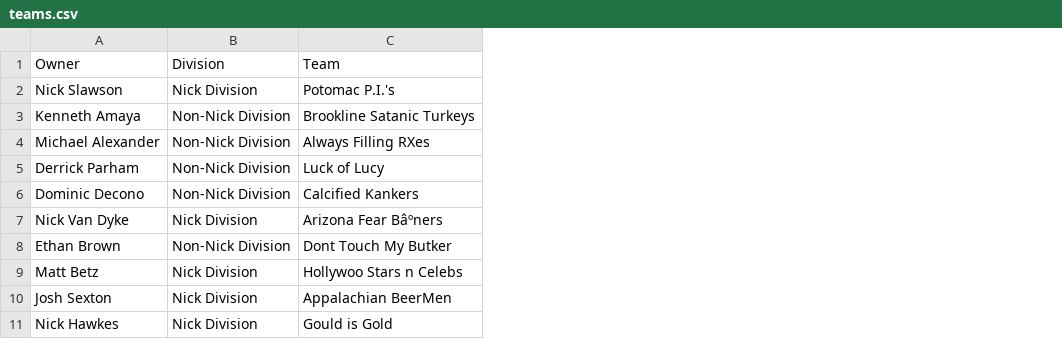
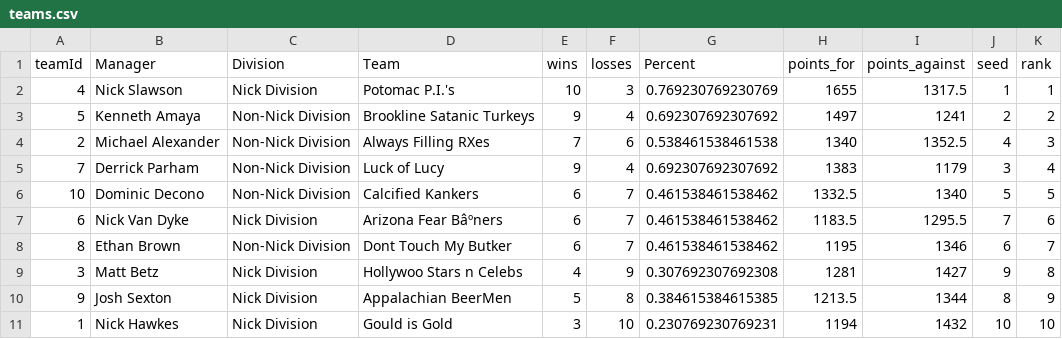
Before and after one commit to themattbetz/mhffl, a CSV file: teams.csv, drawn as a sheet; addresses are those after the commit; the diff names each change by its address in the sheet, - before the commit and + after, or states it on an @@ line.

```diff
--- a/teams.csv
+++ b/teams.csv
+column A (teamId), rows 2-11: 4 | 5 | 2 | 7 | 10 | 6 | 8 | 3 | 9 | 1
+column E (wins), rows 2-11: 10 | 9 | 7 | 9 | 6 | 6 | 6 | 4 | 5 | 3
+column F (losses), rows 2-11: 3 | 4 | 6 | 4 | 7 | 7 | 7 | 9 | 8 | 10
+column G (Percent), rows 2-11: 0.769230769230769 | 0.692307692307692 | 0.538461538461538 | 0.692307692307692 | 0.461538461538462 | 0.461538461538462 | 0.461538461538462 | 0.307692307692308 | 0.384615384615385 | 0.230769230769231
+column H (points_for), rows 2-11: 1655 | 1497 | 1340 | 1383 | 1332.5 | 1183.5 | 1195 | 1281 | 1213.5 | 1194
+column I (points_against), rows 2-11: 1317.5 | 1241 | 1352.5 | 1179 | 1340 | 1295.5 | 1346 | 1427 | 1344 | 1432
+column J (seed), rows 2-11: 1 | 2 | 4 | 3 | 5 | 7 | 6 | 9 | 8 | 10
+column K (rank), rows 2-11: 1 | 2 | 3 | 4 | 5 | 6 | 7 | 8 | 9 | 10
-B1: Owner
+B1: Manager
```
Also changed, not shown: 4 other files.
